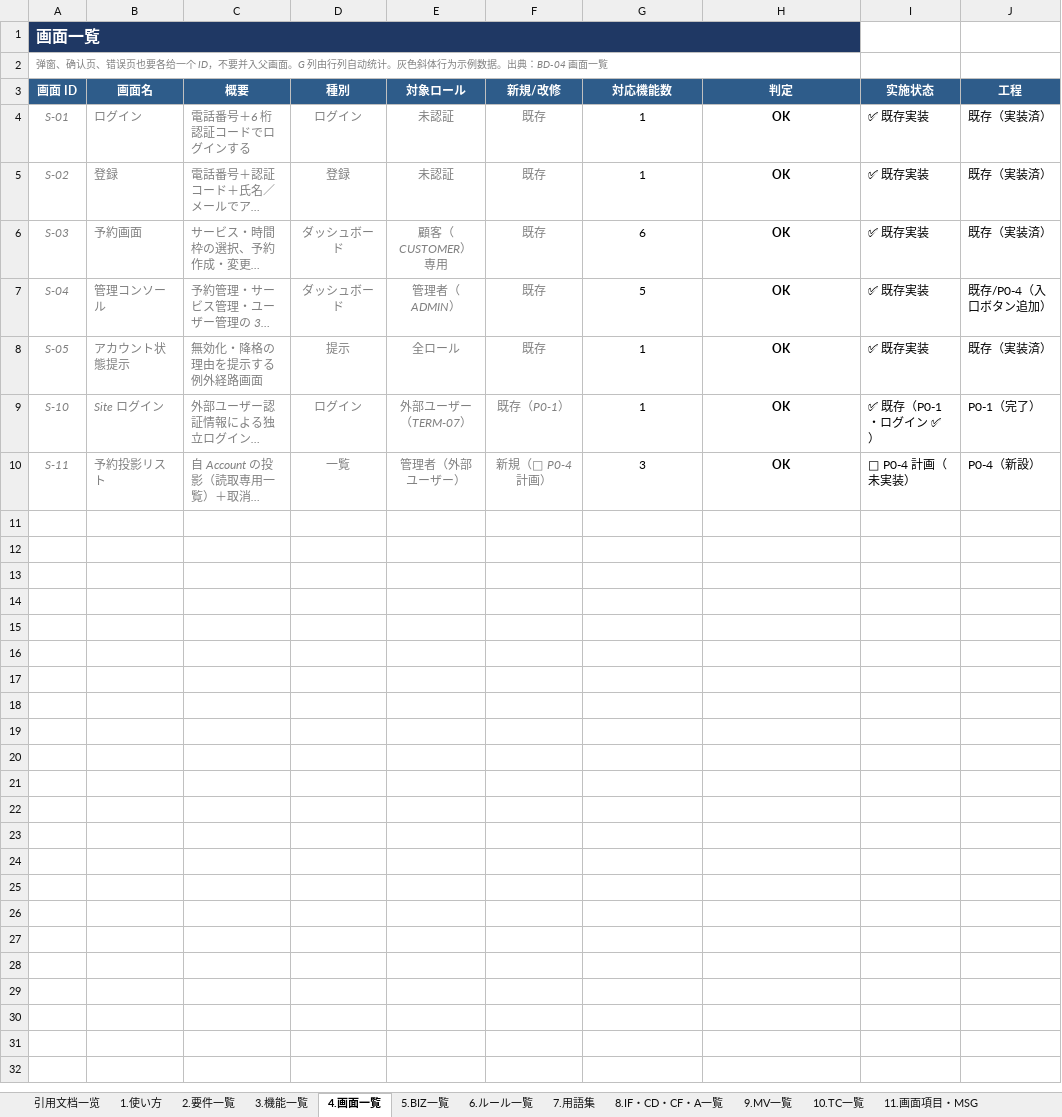
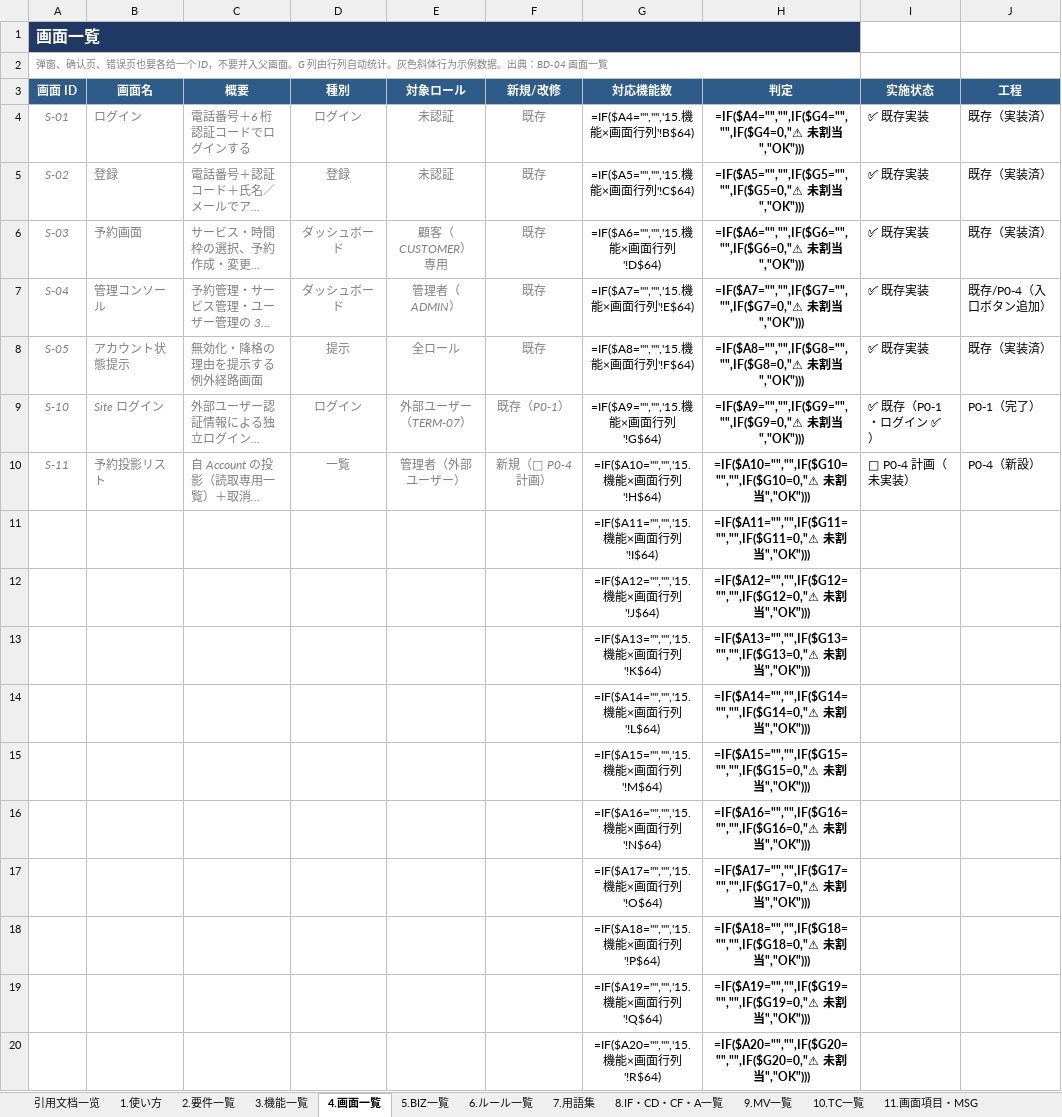
Before and after one commit to Cho-Geer/chogeer, an Excel workbook: docs/asset/coverage-matrix-summary.xlsx, sheet 4.画面一覧, drawn as a sheet; only a part is shown; long unchanged cells end in …; values as stored, in another font and other column widths than the file's, no borders; formulas without a stored value are shown as written; conditional formats not drawn; the diff covers the shown part only; the diff names each change by its address in the sheet, - before the commit and + after, or states it on an @@ line.

```diff
--- a/docs/asset/coverage-matrix-summary.xlsx (sheet 4.画面一覧)
+++ b/docs/asset/coverage-matrix-summary.xlsx (sheet 4.画面一覧)
-G4 (対応機能数): 1
+G4 (対応機能数): =IF($A4="","",'15.機能×画面行列'!B$64)
-H4 (判定): OK
+H4 (判定): =IF($A4="","",IF($G4="","",IF($G4=0,"⚠ 未割当","OK")))
-G5 (対応機能数): 1
+G5 (対応機能数): =IF($A5="","",'15.機能×画面行列'!C$64)
-H5 (判定): OK
+H5 (判定): =IF($A5="","",IF($G5="","",IF($G5=0,"⚠ 未割当","OK")))
-G6 (対応機能数): 6
+G6 (対応機能数): =IF($A6="","",'15.機能×画面行列'!D$64)
-H6 (判定): OK
+H6 (判定): =IF($A6="","",IF($G6="","",IF($G6=0,"⚠ 未割当","OK")))
-G7 (対応機能数): 5
+G7 (対応機能数): =IF($A7="","",'15.機能×画面行列'!E$64)
-H7 (判定): OK
+H7 (判定): =IF($A7="","",IF($G7="","",IF($G7=0,"⚠ 未割当","OK")))
-G8 (対応機能数): 1
+G8 (対応機能数): =IF($A8="","",'15.機能×画面行列'!F$64)
-H8 (判定): OK
+H8 (判定): =IF($A8="","",IF($G8="","",IF($G8=0,"⚠ 未割当","OK")))
-G9 (対応機能数): 1
+G9 (対応機能数): =IF($A9="","",'15.機能×画面行列'!G$64)
-H9 (判定): OK
+H9 (判定): =IF($A9="","",IF($G9="","",IF($G9=0,"⚠ 未割当","OK")))
-G10 (対応機能数): 3
+G10 (対応機能数): =IF($A10="","",'15.機能×画面行列'!H$64)
-H10 (判定): OK
+H10 (判定): =IF($A10="","",IF($G10="","",IF($G10=0,"⚠ 未割当","OK")))
+row 11:  |  |  |  |  |  | =IF($A11="","",'15.機能×画面行列'!I$64) | =IF($A11="","",IF($G11="","",IF($G11=0,"⚠ 未割当","OK")))
+row 12:  |  |  |  |  |  | =IF($A12="","",'15.機能×画面行列'!J$64) | =IF($A12="","",IF($G12="","",IF($G12=0,"⚠ 未割当","OK")))
+row 13:  |  |  |  |  |  | =IF($A13="","",'15.機能×画面行列'!K$64) | =IF($A13="","",IF($G13="","",IF($G13=0,"⚠ 未割当","OK")))
+row 14:  |  |  |  |  |  | =IF($A14="","",'15.機能×画面行列'!L$64) | =IF($A14="","",IF($G14="","",IF($G14=0,"⚠ 未割当","OK")))
+row 15:  |  |  |  |  |  | =IF($A15="","",'15.機能×画面行列'!M$64) | =IF($A15="","",IF($G15="","",IF($G15=0,"⚠ 未割当","OK")))
+row 16:  |  |  |  |  |  | =IF($A16="","",'15.機能×画面行列'!N$64) | =IF($A16="","",IF($G16="","",IF($G16=0,"⚠ 未割当","OK")))
+row 17:  |  |  |  |  |  | =IF($A17="","",'15.機能×画面行列'!O$64) | =IF($A17="","",IF($G17="","",IF($G17=0,"⚠ 未割当","OK")))
+row 18:  |  |  |  |  |  | =IF($A18="","",'15.機能×画面行列'!P$64) | =IF($A18="","",IF($G18="","",IF($G18=0,"⚠ 未割当","OK")))
+row 19:  |  |  |  |  |  | =IF($A19="","",'15.機能×画面行列'!Q$64) | =IF($A19="","",IF($G19="","",IF($G19=0,"⚠ 未割当","OK")))
+row 20:  |  |  |  |  |  | =IF($A20="","",'15.機能×画面行列'!R$64) | =IF($A20="","",IF($G20="","",IF($G20=0,"⚠ 未割当","OK")))
```
Also changed, not shown: 63 added rows elsewhere in this sheet, sheet 14.要件×機能行列, sheet 15.機能×画面行列, sheet 3.機能一覧, sheet 2.要件一覧, sheet 16.サマリー, sheet 5.BIZ一覧, 3 more sheets, 13 other files.
